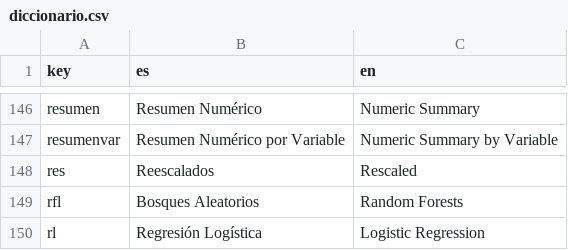
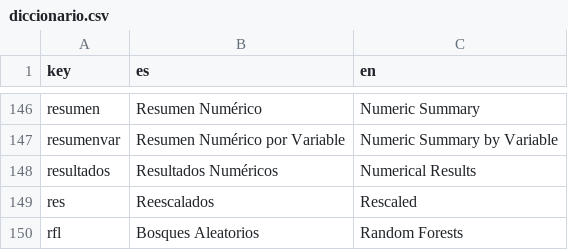
Before and after one commit to PROMiDAT/predictoR, a CSV file: inst/app/lang/diccionario.csv, drawn as a sheet; only a part is shown, gaps mark what is left out; the shorter side is filled out with more unchanged rows.

```diff
--- a/inst/app/lang/diccionario.csv
+++ b/inst/app/lang/diccionario.csv
@@ -147,2 +147,3 @@ resumen;Resumen Numérico;Numeric Summary
 resumenvar;Resumen Numérico por Variable;Numeric Summary by Variable
+resultados;Resultados Numéricos;Numerical Results
 res;Reescalados;Rescaled
```
Also changed, not shown: 18 other files.
